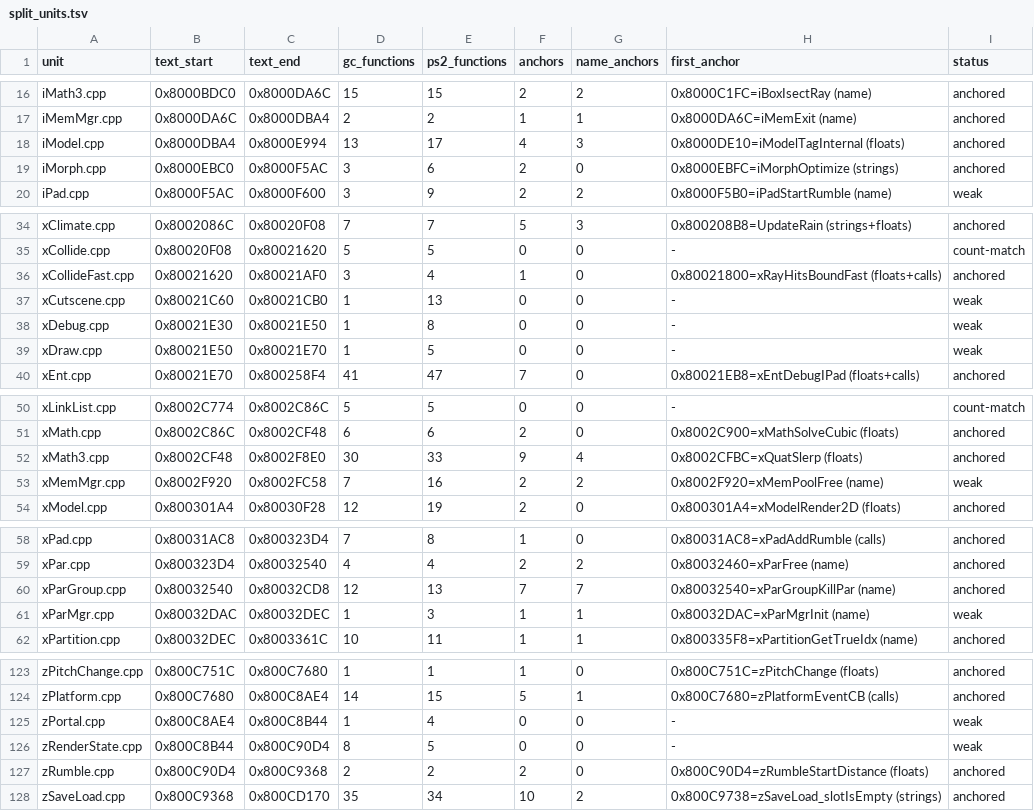
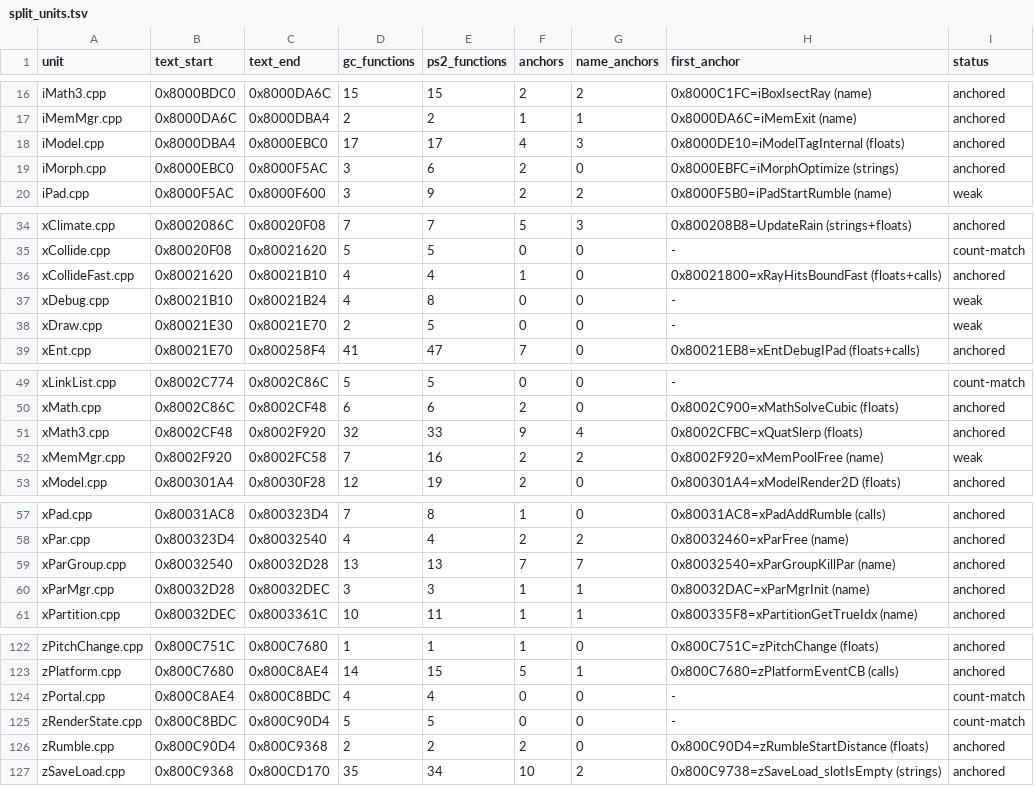
Before and after one commit to mitsevox/n100f, a TSV file: config/GIHE78/split_units.tsv, drawn as a sheet; only a part is shown, gaps mark what is left out; the diff covers the shown part only.

```diff
--- a/config/GIHE78/split_units.tsv
+++ b/config/GIHE78/split_units.tsv
@@ -17,3 +17,3 @@ iMath3.cpp	0x8000BDC0	0x8000DA6C	15	15	2	2	0x8000C1FC=iBoxIsectRay (name)	anchor
 iMemMgr.cpp	0x8000DA6C	0x8000DBA4	2	2	1	1	0x8000DA6C=iMemExit (name)	anchored
-iModel.cpp	0x8000DBA4	0x8000E994	13	17	4	3	0x8000DE10=iModelTagInternal (floats)	anchored
+iModel.cpp	0x8000DBA4	0x8000EBC0	17	17	4	3	0x8000DE10=iModelTagInternal (floats)	anchored
 iMorph.cpp	0x8000EBC0	0x8000F5AC	3	6	2	0	0x8000EBFC=iMorphOptimize (strings)	anchored
@@ -35,6 +35,5 @@ xClimate.cpp	0x8002086C	0x80020F08	7	7	5	3	0x800208B8=UpdateRain (strings+floats
 xCollide.cpp	0x80020F08	0x80021620	5	5	0	0	-	count-match
-xCollideFast.cpp	0x80021620	0x80021AF0	3	4	1	0	0x80021800=xRayHitsBoundFast (floats+calls)	anchored
-xCutscene.cpp	0x80021C60	0x80021CB0	1	13	0	0	-	weak
-xDebug.cpp	0x80021E30	0x80021E50	1	8	0	0	-	weak
-xDraw.cpp	0x80021E50	0x80021E70	1	5	0	0	-	weak
+xCollideFast.cpp	0x80021620	0x80021B10	4	4	1	0	0x80021800=xRayHitsBoundFast (floats+calls)	anchored
+xDebug.cpp	0x80021B10	0x80021B24	4	8	0	0	-	weak
+xDraw.cpp	0x80021E30	0x80021E70	2	5	0	0	-	weak
 xEnt.cpp	0x80021E70	0x800258F4	41	47	7	0	0x80021EB8=xEntDebugIPad (floats+calls)	anchored
@@ -51,3 +50,3 @@ xLinkList.cpp	0x8002C774	0x8002C86C	5	5	0	0	-	count-match
 xMath.cpp	0x8002C86C	0x8002CF48	6	6	2	0	0x8002C900=xMathSolveCubic (floats)	anchored
-xMath3.cpp	0x8002CF48	0x8002F8E0	30	33	9	4	0x8002CFBC=xQuatSlerp (floats)	anchored
+xMath3.cpp	0x8002CF48	0x8002F920	32	33	9	4	0x8002CFBC=xQuatSlerp (floats)	anchored
 xMemMgr.cpp	0x8002F920	0x8002FC58	7	16	2	2	0x8002F920=xMemPoolFree (name)	weak
@@ -59,4 +58,4 @@ xPad.cpp	0x80031AC8	0x800323D4	7	8	1	0	0x80031AC8=xPadAddRumble (calls)	anchored
 xPar.cpp	0x800323D4	0x80032540	4	4	2	2	0x80032460=xParFree (name)	anchored
-xParGroup.cpp	0x80032540	0x80032CD8	12	13	7	7	0x80032540=xParGroupKillPar (name)	anchored
-xParMgr.cpp	0x80032DAC	0x80032DEC	1	3	1	1	0x80032DAC=xParMgrInit (name)	weak
+xParGroup.cpp	0x80032540	0x80032D28	13	13	7	7	0x80032540=xParGroupKillPar (name)	anchored
+xParMgr.cpp	0x80032D28	0x80032DEC	3	3	1	1	0x80032DAC=xParMgrInit (name)	anchored
 xPartition.cpp	0x80032DEC	0x8003361C	10	11	1	1	0x800335F8=xPartitionGetTrueIdx (name)	anchored
@@ -124,4 +123,4 @@ zPitchChange.cpp	0x800C751C	0x800C7680	1	1	1	0	0x800C751C=zPitchChange (floats)
 zPlatform.cpp	0x800C7680	0x800C8AE4	14	15	5	1	0x800C7680=zPlatformEventCB (calls)	anchored
-zPortal.cpp	0x800C8AE4	0x800C8B44	1	4	0	0	-	weak
-zRenderState.cpp	0x800C8B44	0x800C90D4	8	5	0	0	-	weak
+zPortal.cpp	0x800C8AE4	0x800C8BDC	4	4	0	0	-	count-match
+zRenderState.cpp	0x800C8BDC	0x800C90D4	5	5	0	0	-	count-match
 zRumble.cpp	0x800C90D4	0x800C9368	2	2	2	0	0x800C90D4=zRumbleStartDistance (floats)	anchored
```
Also changed, not shown: 2 edited cells elsewhere in this file, config/GIHE78/evidence.tsv, config/GIHE78/split_edges.tsv, 4 other files.
